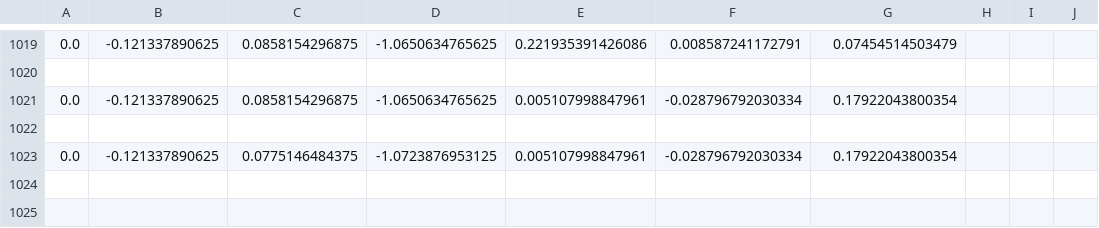
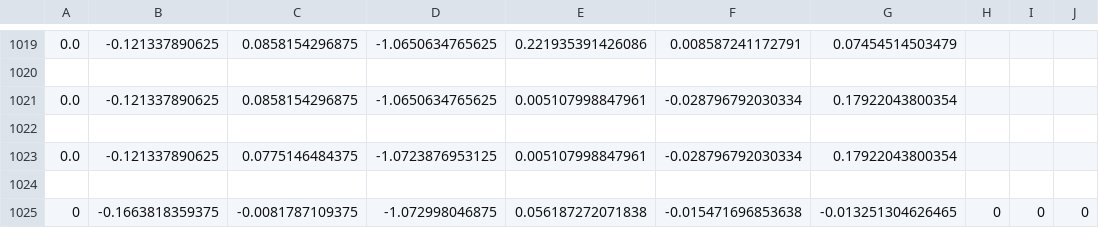
Before and after one commit to nickchung114/EE180DA_OA, a CSV file: comm/server/csv/batchA00_CalInertialAndMag.csv, drawn as a sheet; only a part is shown, gaps mark what is left out.

```diff
--- a/comm/server/csv/batchA00_CalInertialAndMag.csv
+++ b/comm/server/csv/batchA00_CalInertialAndMag.csv
@@ -1023 +1023,3 @@
 "0.0","-0.121337890625","0.0775146484375","-1.0723876953125","0.005107998847961","-0.028796792030334","0.17922043800354"
+
+0,-0.1663818359375,-0.0081787109375,-1.072998046875,0.056187272071838,-0.015471696853638,-0.013251304626465,0,0,0
```
Also changed, not shown: 3 other files.
